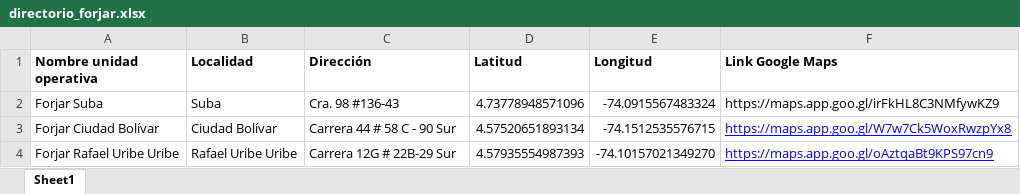
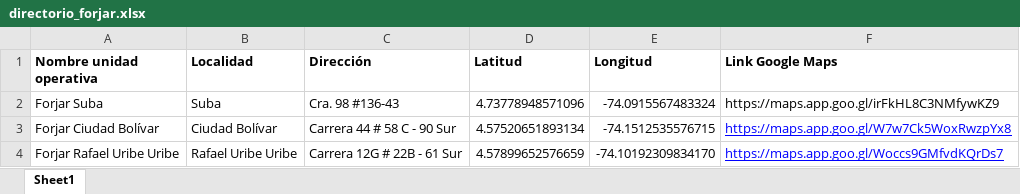
Before and after one commit to SDIS-Juventud/gestor-conocimiento-2025, an Excel workbook: datos/directorio_forjar.xlsx, sheet Sheet1, drawn as a sheet; values as stored, in another font and other column widths than the file's, no borders; the diff names each change by its address in the sheet, - before the commit and + after, or states it on an @@ line.

Commit message:
Forjar: ajustes de contenido del cliente y diagrama de equipo desde Excel

```diff
--- a/datos/directorio_forjar.xlsx (sheet Sheet1)
+++ b/datos/directorio_forjar.xlsx (sheet Sheet1)
-C4 (Dirección): Carrera 12G # 22B-29 Sur
+C4 (Dirección): Carrera 12G # 22B - 61 Sur
-D4 (Latitud): 4.57935554987393
+D4 (Latitud): 4.57899652576659
-E4 (Longitud): -74.10157021349270
+E4 (Longitud): -74.10192309834170
-F4 (Link Google Maps): https://maps.app.goo.gl/oAztqaBt9KPS97cn9
+F4 (Link Google Maps): https://maps.app.goo.gl/Woccs9GMfvdKQrDs7
```
Also changed, not shown: 6 other files.
